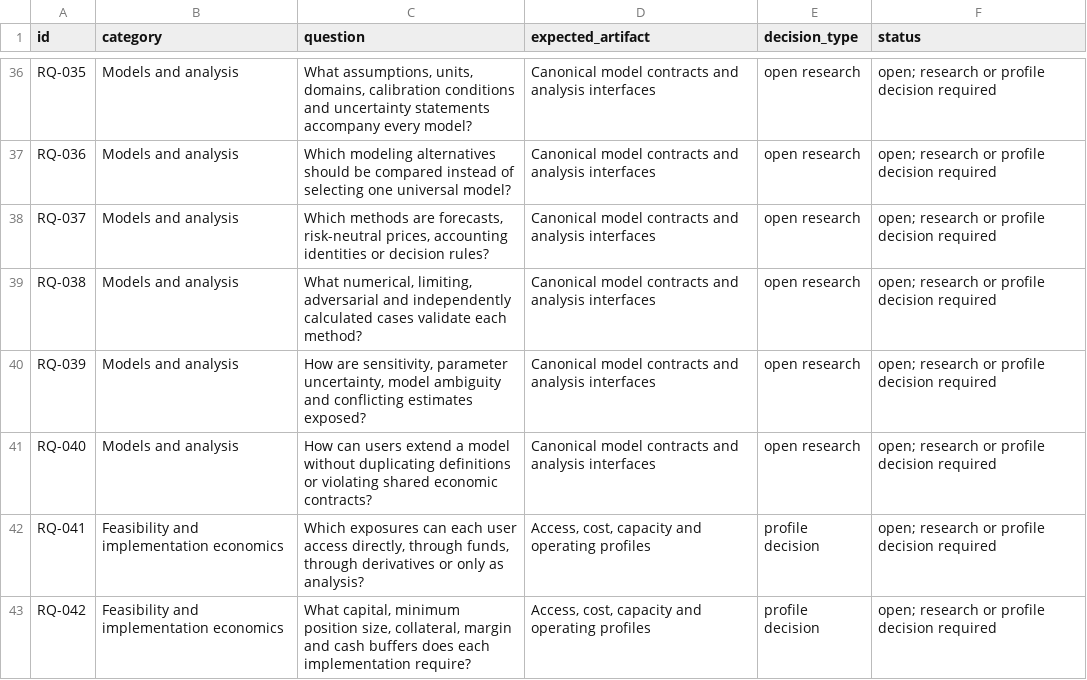
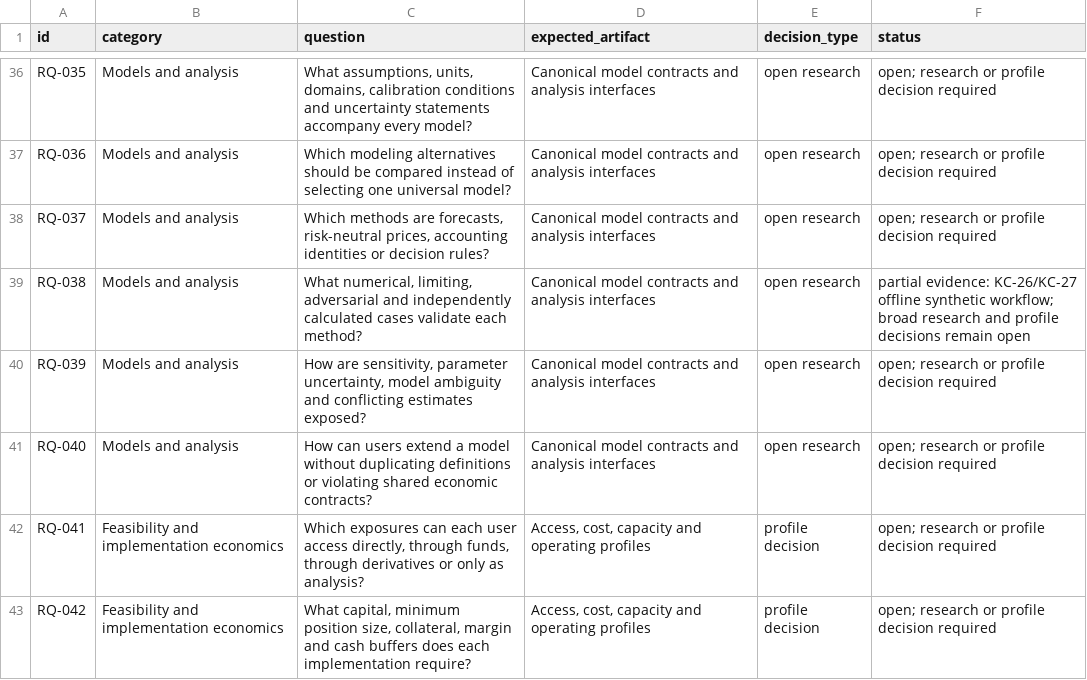
Before and after one commit to AlainDaccache/Quantropy, a CSV file: docs/knowledge-base/research-questions.csv, drawn as a sheet; only a part is shown, gaps mark what is left out; the diff covers the shown part only.

```diff
--- a/docs/knowledge-base/research-questions.csv
+++ b/docs/knowledge-base/research-questions.csv
@@ -38,3 +38,3 @@ RQ-036,Models and analysis,Which modeling alternatives should be compared instea
 RQ-037,Models and analysis,"Which methods are forecasts, risk-neutral prices, accounting identities or decision rules?",Canonical model contracts and analysis interfaces,open research,open; research or profile decision required
-RQ-038,Models and analysis,"What numerical, limiting, adversarial and independently calculated cases validate each method?",Canonical model contracts and analysis interfaces,open research,open; research or profile decision required
+RQ-038,Models and analysis,"What numerical, limiting, adversarial and independently calculated cases validate each method?",Canonical model contracts and analysis interfaces,open research,partial evidence: KC-26/KC-27 offline synthetic workflow; broad research and profile decisions remain open
 RQ-039,Models and analysis,"How are sensitivity, parameter uncertainty, model ambiguity and conflicting estimates exposed?",Canonical model contracts and analysis interfaces,open research,open; research or profile decision required
```
Also changed, not shown: 10 edited cells elsewhere in this file, docs/knowledge-base/claim-evidence.csv, docs/knowledge-base/contract-register.csv, 24 other files.
